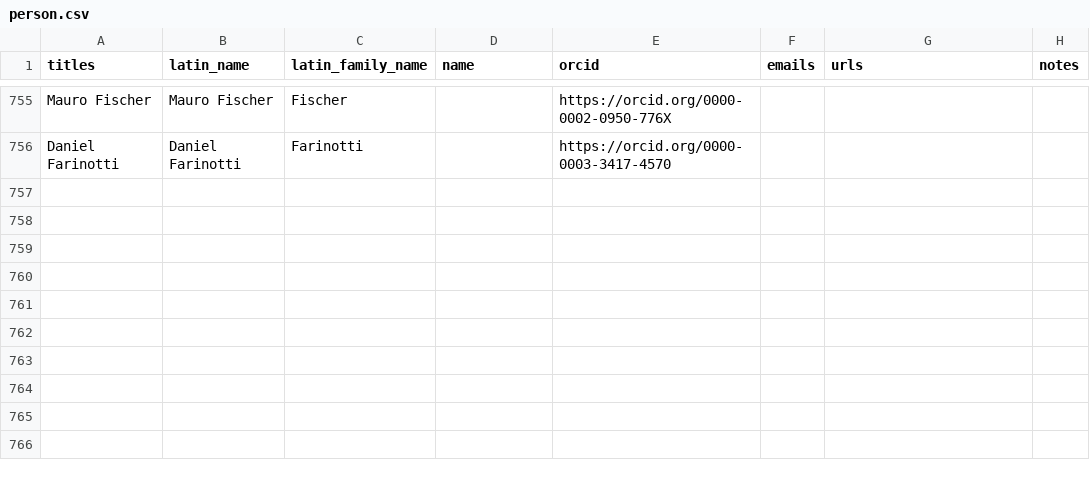
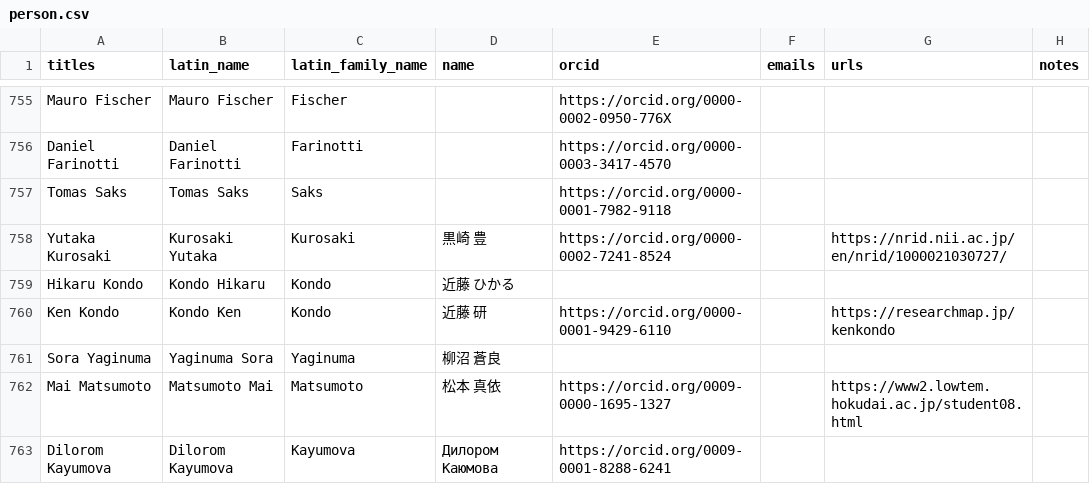
Before and after one commit to mjacqu/glenglat, a CSV file: data/person.csv, drawn as a sheet; only a part is shown, gaps mark what is left out; the diff covers the shown part only.

```diff
--- a/data/person.csv
+++ b/data/person.csv
@@ -756 +756,8 @@ Mauro Fischer,Mauro Fischer,Fischer,,https://orcid.org/0000-0002-0950-776X,,,
 Daniel Farinotti,Daniel Farinotti,Farinotti,,https://orcid.org/0000-0003-3417-4570,,,
+Tomas Saks,Tomas Saks,Saks,,https://orcid.org/0000-0001-7982-9118,,,
+Yutaka Kurosaki,Kurosaki Yutaka,Kurosaki,黒崎 豊,https://orcid.org/0000-0002-7241-8524,,https://nrid.nii.ac.jp/en/nrid/1000021030727/,
+Hikaru Kondo,Kondo Hikaru,Kondo,近藤 ひかる,,,,
+Ken Kondo,Kondo Ken,Kondo,近藤 研,https://orcid.org/0000-0001-9429-6110,,https://researchmap.jp/kenkondo,
+Sora Yaginuma,Yaginuma Sora,Yaginuma,柳沼 蒼良,,,,
+Mai Matsumoto,Matsumoto Mai,Matsumoto,松本 真依,https://orcid.org/0009-0000-1695-1327,,https://www2.lowtem.hokudai.ac.jp/student08.html,
+Dilorom Kayumova,Dilorom Kayumova,Kayumova,Дилором Каюмова,https://orcid.org/0009-0001-8288-6241,,,
```
Also changed, not shown: 7 added rows and 9 edited cells elsewhere in this file, data/borehole.csv, data/profile.csv, 4 other files.
